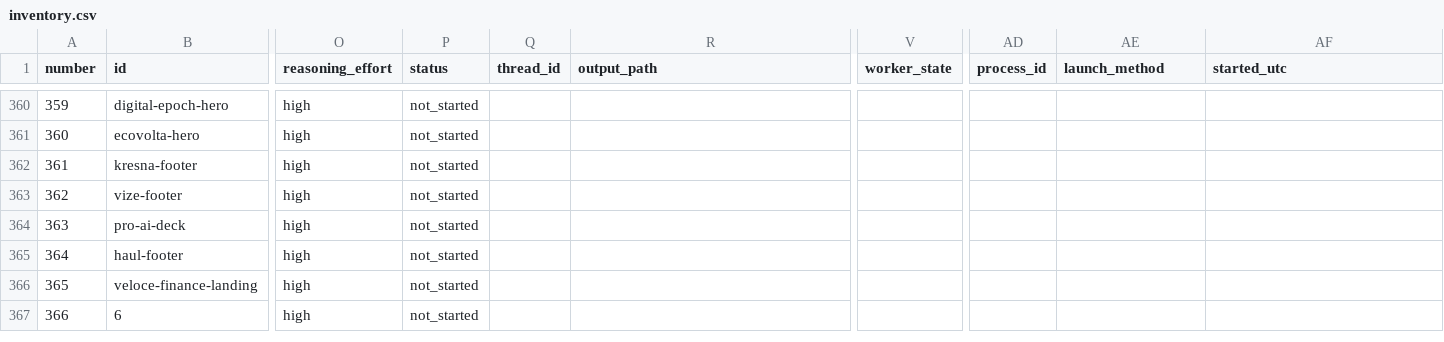
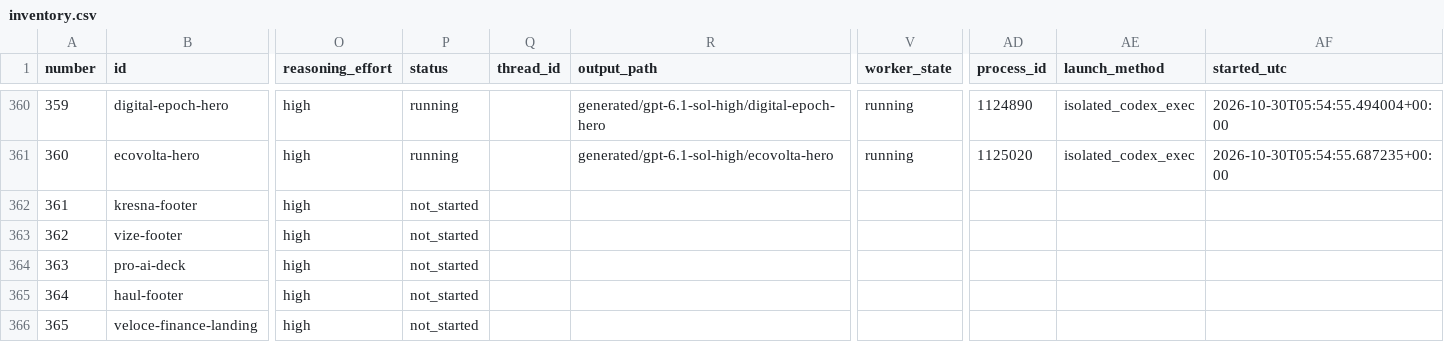
Before and after one commit to radish40/MotionSites, a CSV file: docs/gpt-6.1-sol-high/inventory.csv, drawn as a sheet; only a part is shown, gaps mark what is left out; the shorter side is filled out with more unchanged rows; the diff covers the shown part only; the diff names each change by its address in the sheet, - before the commit and + after, or states it on an @@ line.

```diff
--- a/docs/gpt-6.1-sol-high/inventory.csv
+++ b/docs/gpt-6.1-sol-high/inventory.csv
-P360:P361 (status): not_started
+P360:P361 (status): running
-R360 (output_path): (empty)
+R360 (output_path): generated/gpt-6.1-sol-high/digital-epoch-hero
-V360:V361 (worker_state): (empty)
+V360:V361 (worker_state): running
-AD360 (process_id): (empty)
+AD360 (process_id): 1124890
-AE360:AE361 (launch_method): (empty)
+AE360:AE361 (launch_method): isolated_codex_exec
-AF360 (started_utc): (empty)
+AF360 (started_utc): 2026-10-30T05:54:55.494004+00:00
-R361 (output_path): (empty)
+R361 (output_path): generated/gpt-6.1-sol-high/ecovolta-hero
-AD361 (process_id): (empty)
+AD361 (process_id): 1125020
-AF361 (started_utc): (empty)
+AF361 (started_utc): 2026-10-30T05:54:55.687235+00:00
```
Also changed, not shown: 40 edited cells elsewhere in this file, 7 other files.
